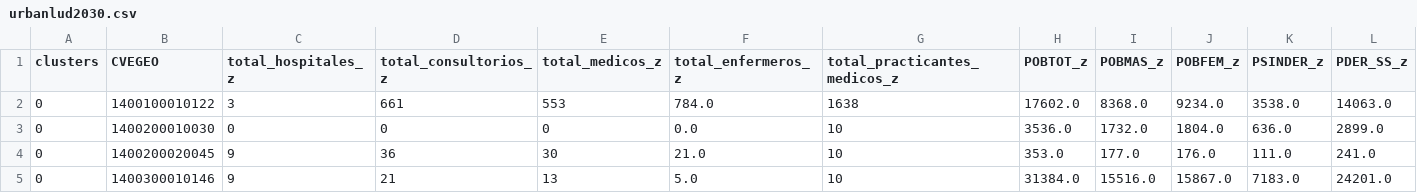
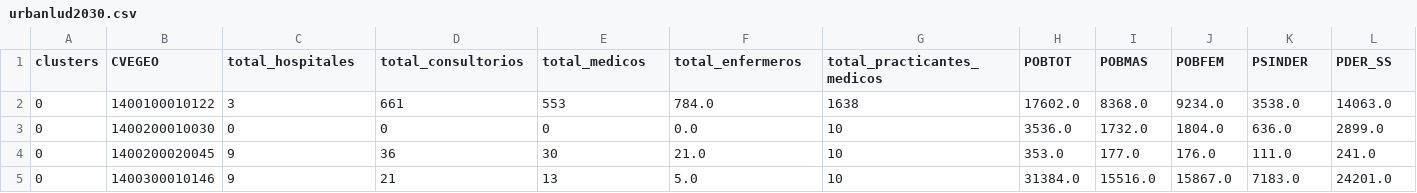
Before and after one commit to Sauldev1317/urbalud, a CSV file: resources/urbanlud2030.csv, drawn as a sheet; only a part is shown; the diff covers the shown part only; the diff names each change by its address in the sheet, - before the commit and + after, or states it on an @@ line.

```diff
--- a/resources/urbanlud2030.csv
+++ b/resources/urbanlud2030.csv
-C1: total_hospitales_z
+C1: total_hospitales
-D1: total_consultorios_z
+D1: total_consultorios
-E1: total_medicos_z
+E1: total_medicos
-F1: total_enfermeros_z
+F1: total_enfermeros
-G1: total_practicantes_medicos_z
+G1: total_practicantes_medicos
-H1: POBTOT_z
+H1: POBTOT
-I1: POBMAS_z
+I1: POBMAS
-J1: POBFEM_z
+J1: POBFEM
-K1: PSINDER_z
+K1: PSINDER
-L1: PDER_SS_z
+L1: PDER_SS
```
Also changed, not shown: 4 edited cells elsewhere in this file, 5 other files.
